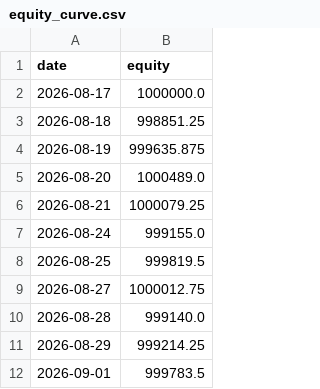
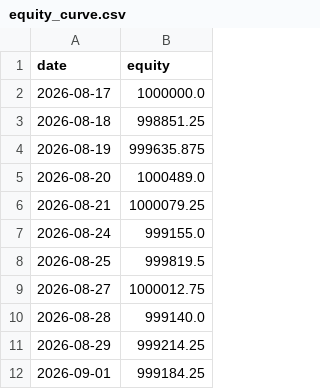
Before and after one commit to ryanrodrigues25200525-svg/ravensworth-research, a CSV file: data/equity_curve.csv, drawn as a sheet.

```diff
--- a/data/equity_curve.csv
+++ b/data/equity_curve.csv
@@ -11,2 +11,2 @@ date,equity
 2026-08-29,999214.25
-2026-09-01,999783.5
+2026-09-01,999184.25
```
Also changed, not shown: 1 other file.
